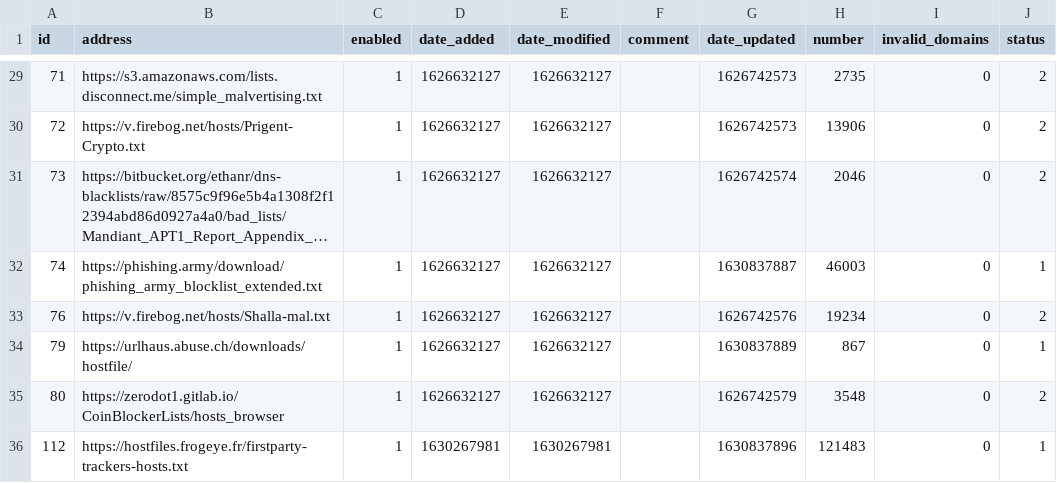
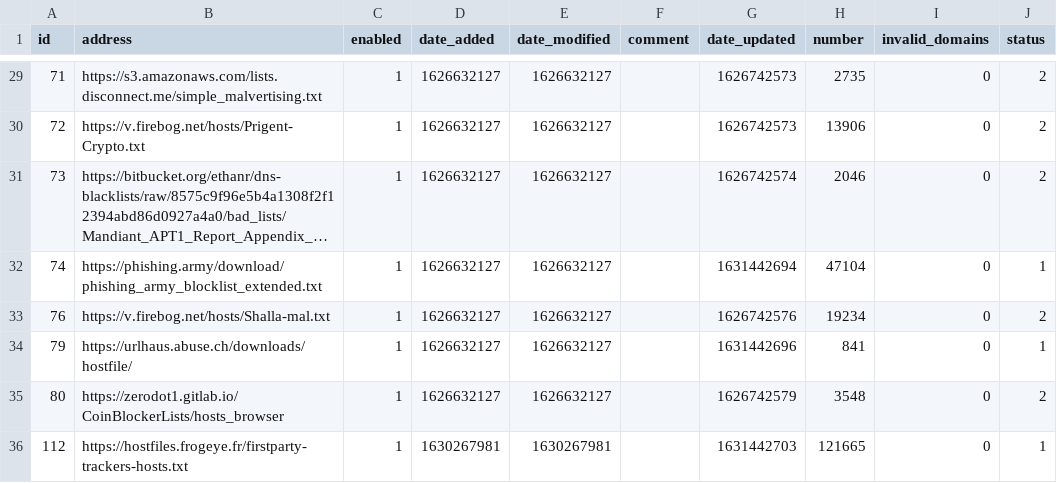
Before and after one commit to hollowlake/my-pihole-lists, a CSV file: adlist.csv, drawn as a sheet; only a part is shown, gaps mark what is left out; long unchanged cells end in …; the diff covers the shown part only; the diff names each change by its address in the sheet, - before the commit and + after, or states it on an @@ line.

```diff
--- a/adlist.csv
+++ b/adlist.csv
-G32 (date_updated): 1630837887
+G32 (date_updated): 1631442694
-H32 (number): 46003
+H32 (number): 47104
-G34 (date_updated): 1630837889
+G34 (date_updated): 1631442696
-H34 (number): 867
+H34 (number): 841
-G36 (date_updated): 1630837896
+G36 (date_updated): 1631442703
-H36 (number): 121483
+H36 (number): 121665
```
Also changed, not shown: 36 edited cells elsewhere in this file.
